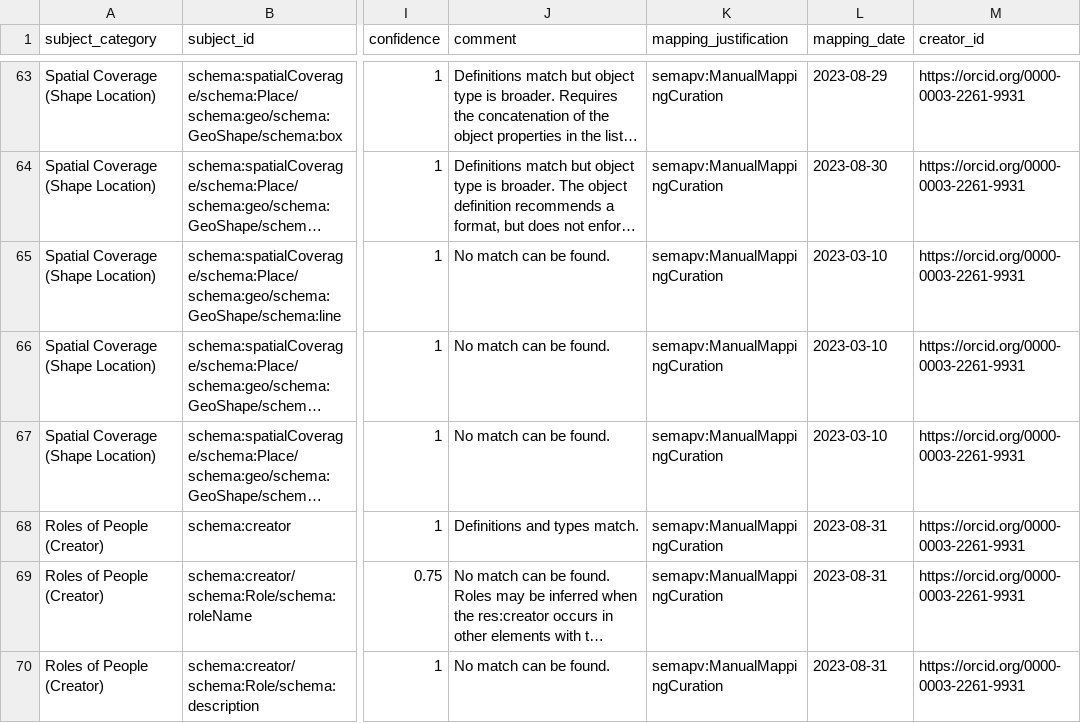
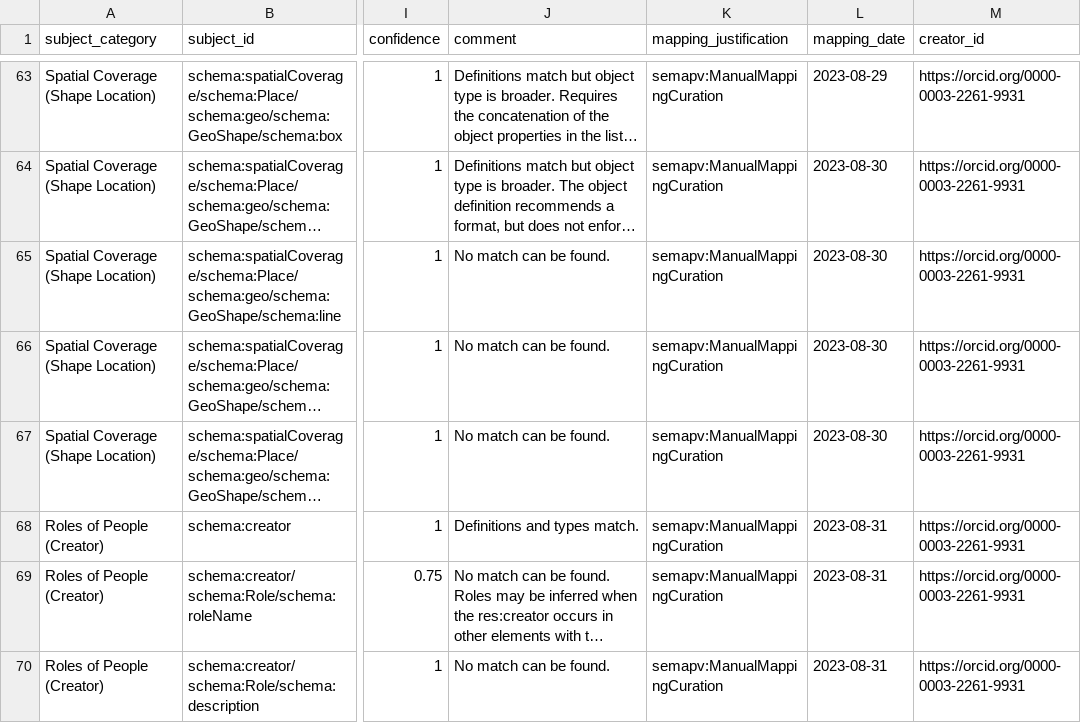
Before and after one commit to clnsmth/soso, a TSV file: src/soso/data/soso-eml.sssom.tsv, drawn as a sheet; only a part is shown, gaps mark what is left out; long unchanged cells end in …; the diff names each change by its address in the sheet, - before the commit and + after, or states it on an @@ line.

Commit message:
fix: update spatialCoverage mapping dates (#5)
Update entries for the outdated spatialCoverage mapping dates. These entries
should have been apart of e888fb71410426cbcc295f69d28dac45d00c5ba2.

```diff
--- a/src/soso/data/soso-eml.sssom.tsv
+++ b/src/soso/data/soso-eml.sssom.tsv
-L65:L67 (mapping_date): 2023-03-10
+L65:L67 (mapping_date): 2023-08-30
```
